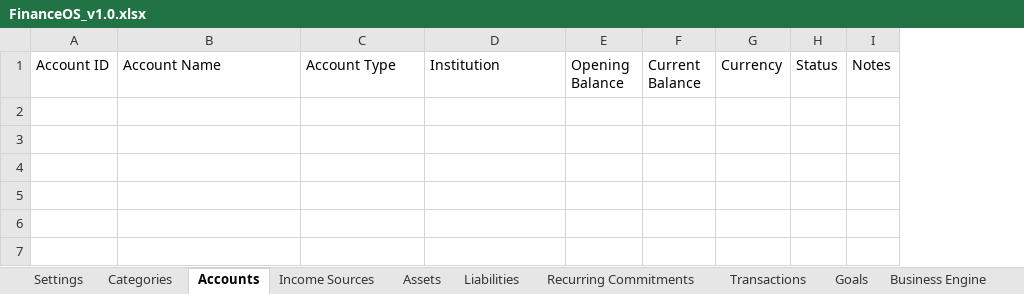
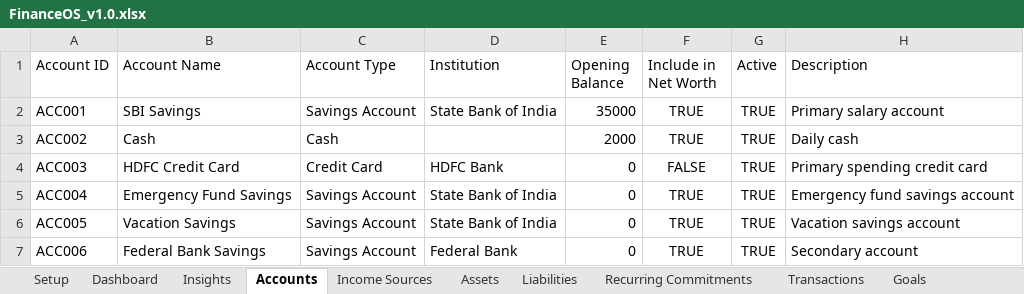
Before and after one commit to hijaaz1998/FinanceOS, an Excel workbook: workbook/FinanceOS_v1.0.xlsx, sheet Accounts, drawn as a sheet; values as stored, in another font and other column widths than the file's, no borders; table styles not drawn; removed rows and columns are numbered as before the commit, all else as after; the diff names each change by its address in the sheet, - before the commit and + after, or states it on an @@ line.

```diff
--- a/workbook/FinanceOS_v1.0.xlsx (sheet Accounts)
+++ b/workbook/FinanceOS_v1.0.xlsx (sheet Accounts)
+sheet tab: Setup
-column F (Current Balance), empty
-column G (Currency), empty
-column H (Status), empty
-column I (Notes), empty
+column F (Include in Net Worth), empty
+column G (Active), empty
+column H (Description), empty
+row 2: ACC001 | SBI Savings | Savings Account | State Bank of India | 35000 | TRUE | TRUE | Primary salary account
+row 3: ACC002 | Cash | Cash |  | 2000 | TRUE | TRUE | Daily cash
+row 4: ACC003 | HDFC Credit Card | Credit Card | HDFC Bank | 0 | FALSE | TRUE | Primary spending credit card
+row 5: ACC004 | Emergency Fund Savings | Savings Account | State Bank of India | 0 | TRUE | TRUE | Emergency fund savings account
+row 6: ACC005 | Vacation Savings | Savings Account | State Bank of India | 0 | TRUE | TRUE | Vacation savings account
+row 7: ACC006 | Federal Bank Savings | Savings Account | Federal Bank | 0 | TRUE | TRUE | Secondary account
```
Also changed, not shown: sheet Categories, sheet Transactions, sheet Business Engine, sheet Recurring Commitments, sheet Goals, sheet Liabilities, 5 more sheets, other sheet tabs.
